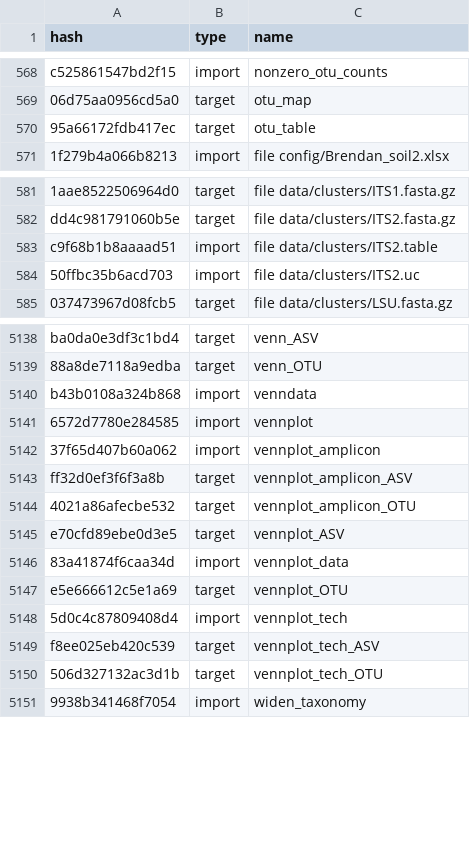
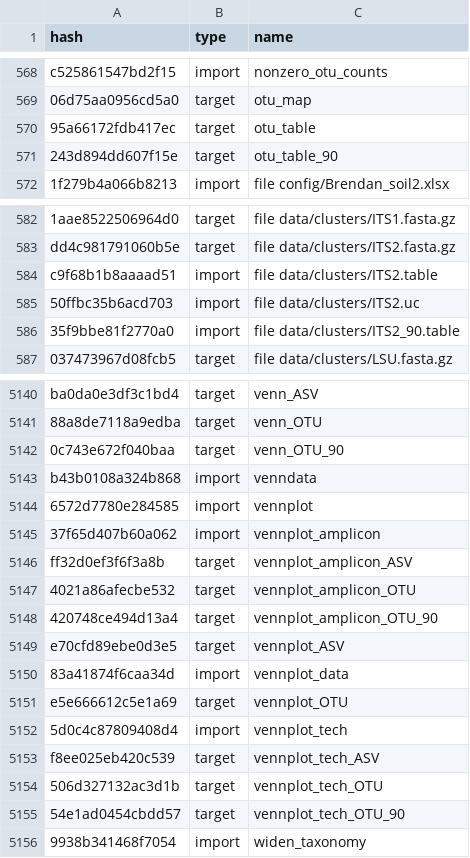
Before and after one commit to oueme-fungi/oueme-fungi-transect, a CSV file: drake_light_cache.csv, drawn as a sheet; only a part is shown, gaps mark what is left out; the diff covers the shown part only.

```diff
--- a/drake_light_cache.csv
+++ b/drake_light_cache.csv
@@ -570,2 +570,3 @@ c525861547bd2f15,import,nonzero_otu_counts
 95a66172fdb417ec,target,otu_table
+243d894dd607f15e,target,otu_table_90
 1f279b4a066b8213,import,file config/Brendan_soil2.xlsx
@@ -584,2 +585,3 @@ c9f68b1b8aaaad51,import,file data/clusters/ITS2.table
 50ffbc35b6acd703,import,file data/clusters/ITS2.uc
+35f9bbe81f2770a0,import,file data/clusters/ITS2_90.table
 037473967d08fcb5,target,file data/clusters/LSU.fasta.gz
@@ -5139,2 +5141,3 @@ ba0da0e3df3c1bd4,target,venn_ASV
 88a8de7118a9edba,target,venn_OTU
+0c743e672f040baa,target,venn_OTU_90
 b43b0108a324b868,import,venndata
@@ -5144,2 +5147,3 @@ ff32d0ef3f6f3a8b,target,vennplot_amplicon_ASV
 4021a86afecbe532,target,vennplot_amplicon_OTU
+420748ce494d13a4,target,vennplot_amplicon_OTU_90
 e70cfd89ebe0d3e5,target,vennplot_ASV
@@ -5150,2 +5154,3 @@ f8ee025eb420c539,target,vennplot_tech_ASV
 506d327132ac3d1b,target,vennplot_tech_OTU
+54e1ad0454cbdd57,target,vennplot_tech_OTU_90
 9938b341468f7054,import,widen_taxonomy
```
Also changed, not shown: 17 edited cells elsewhere in this file, 6 other files.
